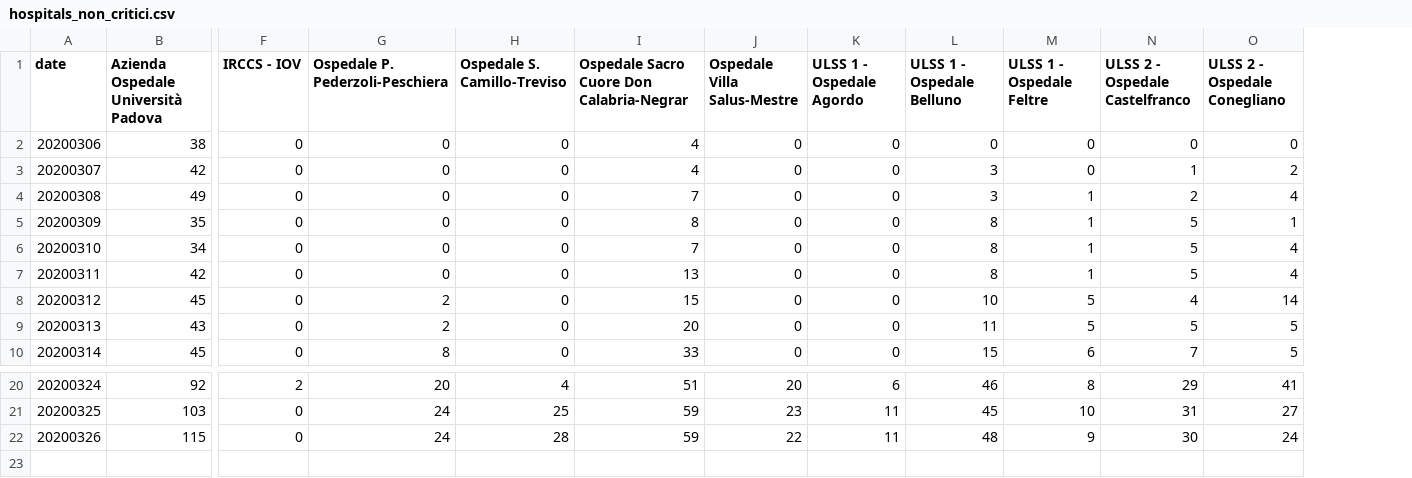
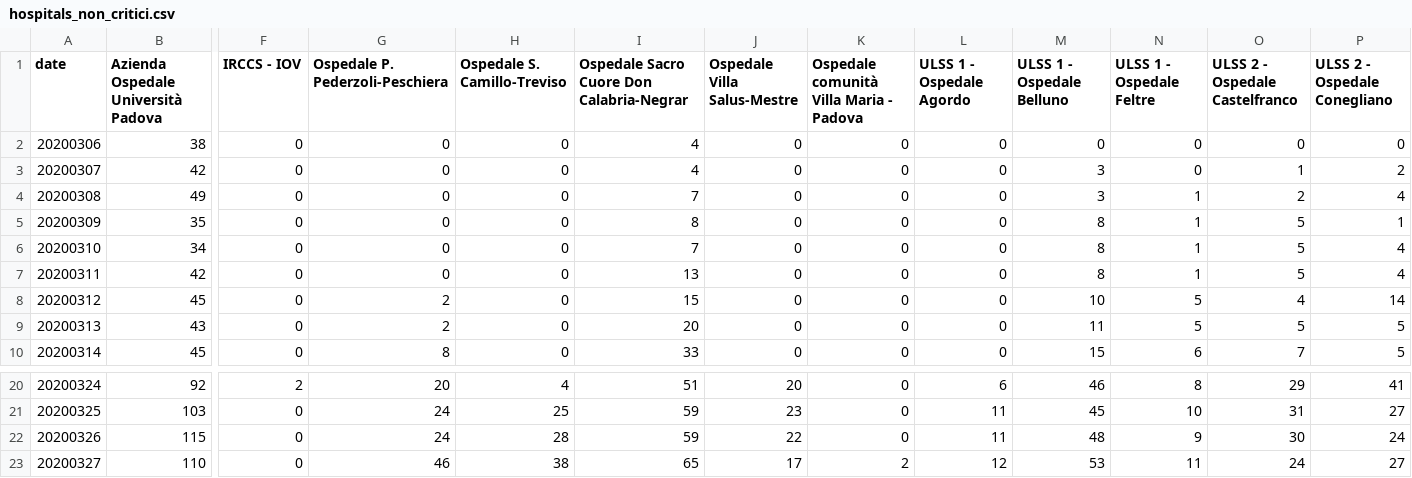
Before and after one commit to simogasp/covid19-veneto, a CSV file: csv_data/hospitals_non_critici.csv, drawn as a sheet; only a part is shown, gaps mark what is left out; rows hold the shown columns only; the diff names each change by its address in the sheet, - before the commit and + after, or states it on an @@ line.

```diff
--- a/csv_data/hospitals_non_critici.csv
+++ b/csv_data/hospitals_non_critici.csv
+column K, rows 1-10: Ospedale comunità Villa Maria - Padova | 0 | 0 | 0 | 0 | 0 | 0 | 0 | 0 | 0; rows 20-22: all 0
+row 23: 20200327 | 110 | 0 | 46 | 38 | 65 | 17 | 2 | 12 | 53 | 11 | 24 | 27
```
Also changed, not shown: csv_data/cases_isolamento.csv, csv_data/cases_totale_positivi.csv, 3 other files.
